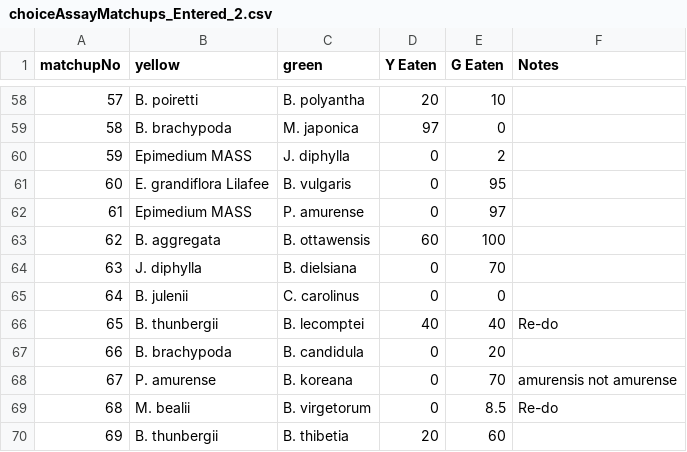
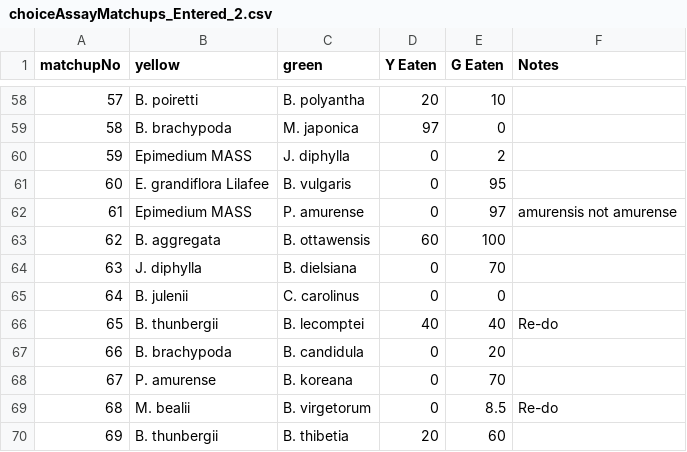
Before and after one commit to mlascaleia/invasiveDefenses, a CSV file: sereen/choiceAssayMatchups_Entered_2.csv, drawn as a sheet; only a part is shown, gaps mark what is left out.

```diff
--- a/sereen/choiceAssayMatchups_Entered_2.csv
+++ b/sereen/choiceAssayMatchups_Entered_2.csv
@@ -61,3 +61,3 @@ matchupNo,yellow,green,Y Eaten,G Eaten,Notes
 60,E. grandiflora Lilafee,B. vulgaris,0,95,
-61,Epimedium MASS,P. amurense,0,97,
+61,Epimedium MASS,P. amurense,0,97,amurensis not amurense
 62,B. aggregata,B. ottawensis,60,100,
@@ -67,3 +67,3 @@ matchupNo,yellow,green,Y Eaten,G Eaten,Notes
 66,B. brachypoda,B. candidula,0,20,
-67,P. amurense,B. koreana,0,70,amurensis not amurense
+67,P. amurense,B. koreana,0,70,
 68,M. bealii,B. virgetorum,0,8.5,Re-do
```
Also changed, not shown: sereen/choiceAssayMatchups_Entered_1.csv, 7 other files.
